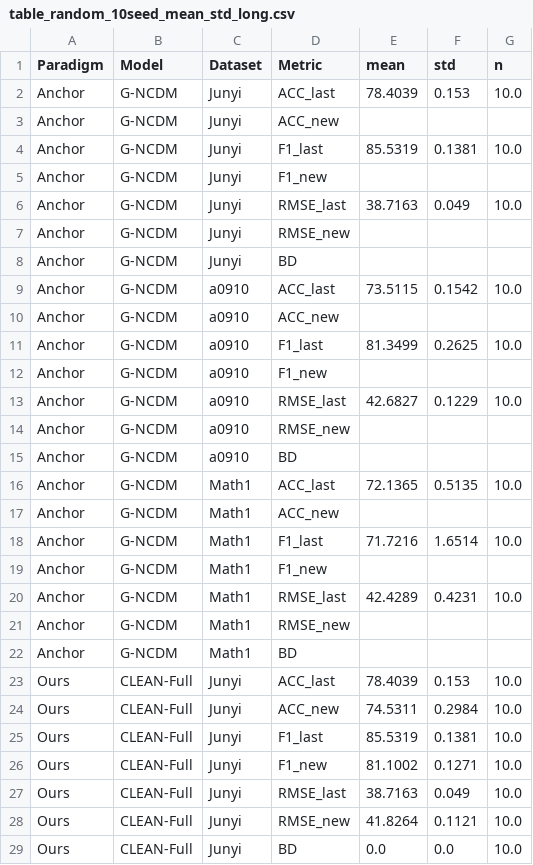
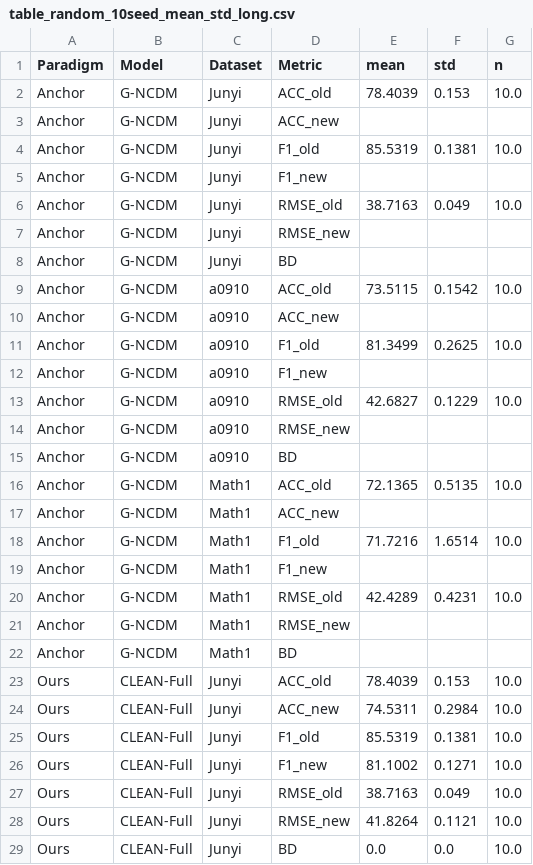
Before and after one commit to 1707049684/v2_myproject, a CSV file: GNCDM/incremental_result/significance_trials/balanced_acc_10seed/table_random_10seed_mean_std_long.csv, drawn as a sheet; only a part is shown; the diff covers the shown part only.

```diff
--- a/GNCDM/incremental_result/significance_trials/balanced_acc_10seed/table_random_10seed_mean_std_long.csv
+++ b/GNCDM/incremental_result/significance_trials/balanced_acc_10seed/table_random_10seed_mean_std_long.csv
@@ -1,28 +1,28 @@
 Paradigm,Model,Dataset,Metric,mean,std,n
-Anchor,G-NCDM,Junyi,ACC_last,78.4039,0.153,10.0
+Anchor,G-NCDM,Junyi,ACC_old,78.4039,0.153,10.0
 Anchor,G-NCDM,Junyi,ACC_new,,,
-Anchor,G-NCDM,Junyi,F1_last,85.5319,0.1381,10.0
+Anchor,G-NCDM,Junyi,F1_old,85.5319,0.1381,10.0
 Anchor,G-NCDM,Junyi,F1_new,,,
-Anchor,G-NCDM,Junyi,RMSE_last,38.7163,0.049,10.0
+Anchor,G-NCDM,Junyi,RMSE_old,38.7163,0.049,10.0
 Anchor,G-NCDM,Junyi,RMSE_new,,,
 Anchor,G-NCDM,Junyi,BD,,,
-Anchor,G-NCDM,a0910,ACC_last,73.5115,0.1542,10.0
+Anchor,G-NCDM,a0910,ACC_old,73.5115,0.1542,10.0
 Anchor,G-NCDM,a0910,ACC_new,,,
-Anchor,G-NCDM,a0910,F1_last,81.3499,0.2625,10.0
+Anchor,G-NCDM,a0910,F1_old,81.3499,0.2625,10.0
 Anchor,G-NCDM,a0910,F1_new,,,
-Anchor,G-NCDM,a0910,RMSE_last,42.6827,0.1229,10.0
+Anchor,G-NCDM,a0910,RMSE_old,42.6827,0.1229,10.0
 Anchor,G-NCDM,a0910,RMSE_new,,,
 Anchor,G-NCDM,a0910,BD,,,
-Anchor,G-NCDM,Math1,ACC_last,72.1365,0.5135,10.0
+Anchor,G-NCDM,Math1,ACC_old,72.1365,0.5135,10.0
 Anchor,G-NCDM,Math1,ACC_new,,,
-Anchor,G-NCDM,Math1,F1_last,71.7216,1.6514,10.0
+Anchor,G-NCDM,Math1,F1_old,71.7216,1.6514,10.0
 Anchor,G-NCDM,Math1,F1_new,,,
-Anchor,G-NCDM,Math1,RMSE_last,42.4289,0.4231,10.0
+Anchor,G-NCDM,Math1,RMSE_old,42.4289,0.4231,10.0
 Anchor,G-NCDM,Math1,RMSE_new,,,
 Anchor,G-NCDM,Math1,BD,,,
-Ours,CLEAN-Full,Junyi,ACC_last,78.4039,0.153,10.0
+Ours,CLEAN-Full,Junyi,ACC_old,78.4039,0.153,10.0
 Ours,CLEAN-Full,Junyi,ACC_new,74.5311,0.2984,10.0
-Ours,CLEAN-Full,Junyi,F1_last,85.5319,0.1381,10.0
+Ours,CLEAN-Full,Junyi,F1_old,85.5319,0.1381,10.0
 Ours,CLEAN-Full,Junyi,F1_new,81.1002,0.1271,10.0
-Ours,CLEAN-Full,Junyi,RMSE_last,38.7163,0.049,10.0
+Ours,CLEAN-Full,Junyi,RMSE_old,38.7163,0.049,10.0
 Ours,CLEAN-Full,Junyi,RMSE_new,41.8264,0.1121,10.0
```
Also changed, not shown: 69 edited cells elsewhere in this file, GNCDM/incremental_result/significance_trials/balanced_acc_10seed/formal_significance_acc_tests_all.csv, GNCDM/incremental_result/significance_trials/balanced_acc_10seed/table_random_10seed_mean.csv, 45 other files.
